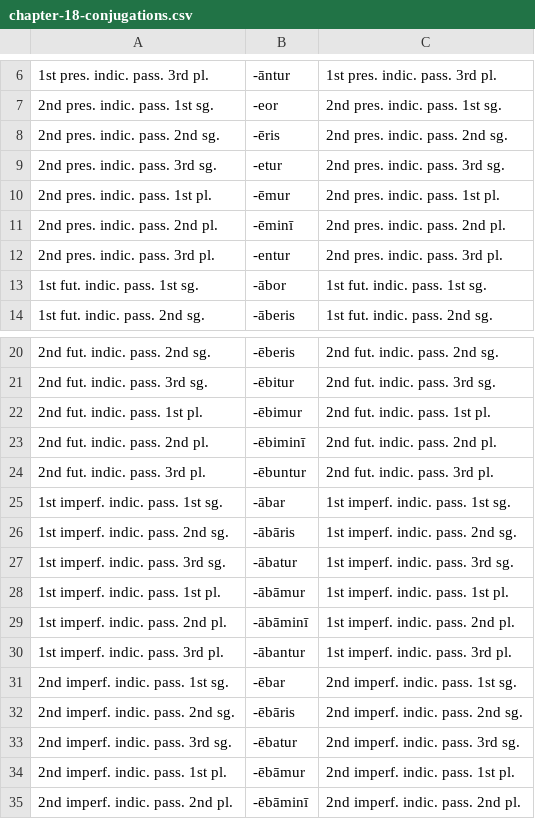
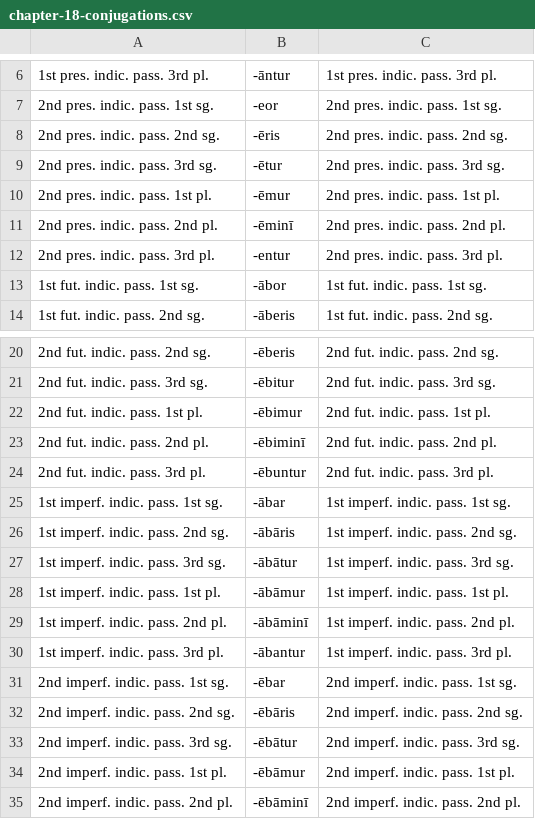
Before and after one commit to devinmiller/latin, a CSV file: flashcards/chapter-18-conjugations.csv, drawn as a sheet; only a part is shown, gaps mark what is left out.

```diff
--- a/flashcards/chapter-18-conjugations.csv
+++ b/flashcards/chapter-18-conjugations.csv
@@ -8,3 +8,3 @@
 "2nd pres. indic. pass. 2nd sg.","-ēris","2nd pres. indic. pass. 2nd sg."
-"2nd pres. indic. pass. 3rd sg.","-etur","2nd pres. indic. pass. 3rd sg."
+"2nd pres. indic. pass. 3rd sg.","-ētur","2nd pres. indic. pass. 3rd sg."
 "2nd pres. indic. pass. 1st pl.","-ēmur","2nd pres. indic. pass. 1st pl."
@@ -26,3 +26,3 @@
 "1st imperf. indic. pass. 2nd sg.","-ābāris","1st imperf. indic. pass. 2nd sg."
-"1st imperf. indic. pass. 3rd sg.","-ābatur","1st imperf. indic. pass. 3rd sg."
+"1st imperf. indic. pass. 3rd sg.","-ābātur","1st imperf. indic. pass. 3rd sg."
 "1st imperf. indic. pass. 1st pl.","-ābāmur","1st imperf. indic. pass. 1st pl."
@@ -32,3 +32,3 @@
 "2nd imperf. indic. pass. 2nd sg.","-ēbāris","2nd imperf. indic. pass. 2nd sg."
-"2nd imperf. indic. pass. 3rd sg.","-ēbatur","2nd imperf. indic. pass. 3rd sg."
+"2nd imperf. indic. pass. 3rd sg.","-ēbātur","2nd imperf. indic. pass. 3rd sg."
 "2nd imperf. indic. pass. 1st pl.","-ēbāmur","2nd imperf. indic. pass. 1st pl."
```
Also changed, not shown: flashcards/chapter-21-conjugations.csv, flashcards/conjugations-indicative-passive.csv, 4 other files.
